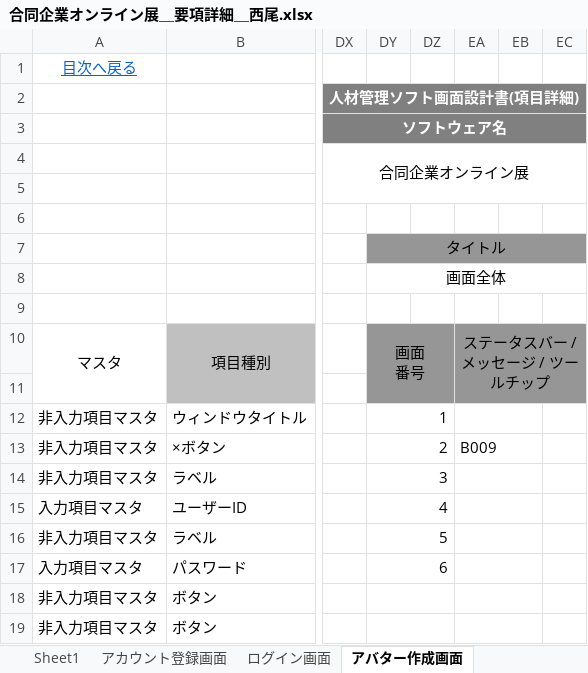
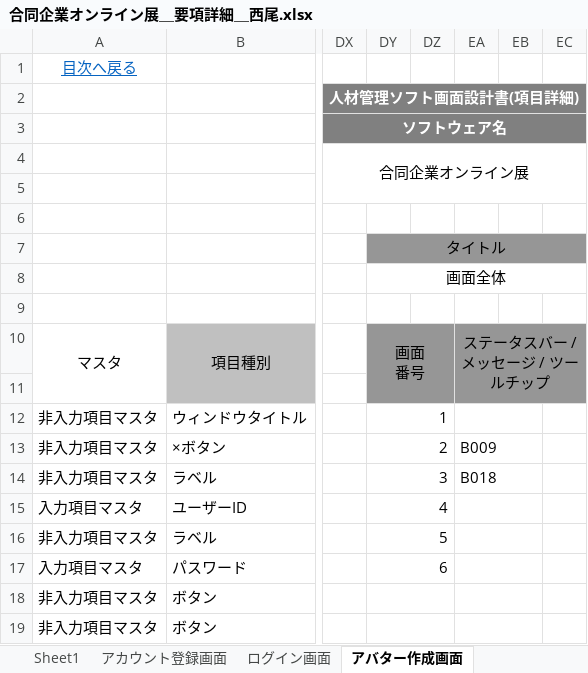
Before and after one commit to miyazaki026/git04, an Excel workbook: 合同企業オンライン展＿要項詳細＿西尾.xlsx, sheet アバター作成画面, drawn as a sheet; only a part is shown, gaps mark what is left out; values as stored, in another font and other column widths than the file's, no borders; the diff names each change by its address in the sheet, - before the commit and + after, or states it on an @@ line.

```diff
--- a/合同企業オンライン展＿要項詳細＿西尾.xlsx (sheet アバター作成画面)
+++ b/合同企業オンライン展＿要項詳細＿西尾.xlsx (sheet アバター作成画面)
-EA14: (empty)
+EA14: B018
```
Also changed, not shown: sheet 参加者側メイン画面, sheet 開催者側メイン画面.
